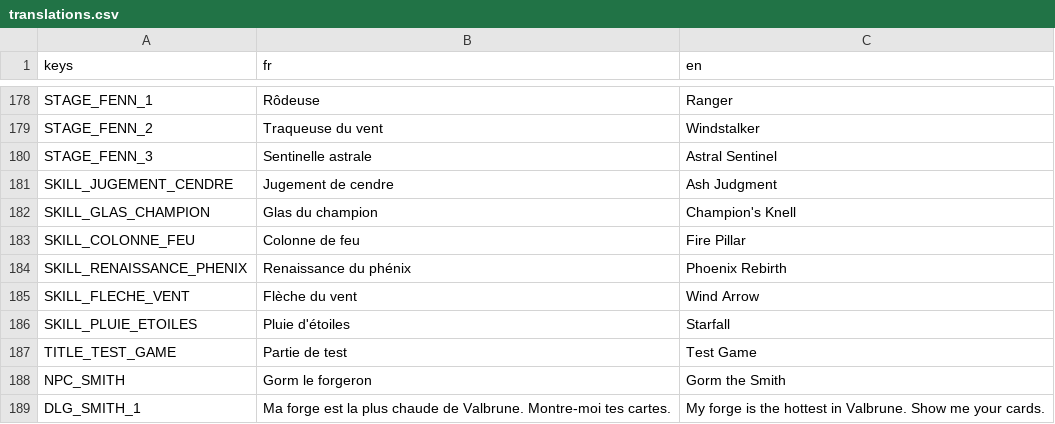
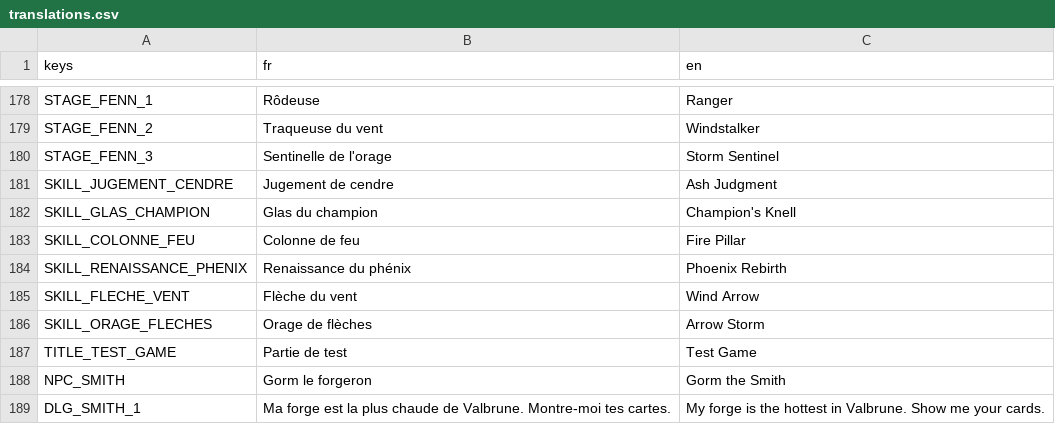
Before and after one commit to ZAPPAgency/fusion-project, a CSV file: i18n/translations.csv, drawn as a sheet; only a part is shown, gaps mark what is left out.

```diff
--- a/i18n/translations.csv
+++ b/i18n/translations.csv
@@ -179,3 +179,3 @@ STAGE_FENN_1,Rôdeuse,Ranger
 STAGE_FENN_2,Traqueuse du vent,Windstalker
-STAGE_FENN_3,Sentinelle astrale,Astral Sentinel
+STAGE_FENN_3,Sentinelle de l'orage,Storm Sentinel
 SKILL_JUGEMENT_CENDRE,Jugement de cendre,Ash Judgment
@@ -185,3 +185,3 @@ SKILL_RENAISSANCE_PHENIX,Renaissance du phénix,Phoenix Rebirth
 SKILL_FLECHE_VENT,Flèche du vent,Wind Arrow
-SKILL_PLUIE_ETOILES,Pluie d'étoiles,Starfall
+SKILL_ORAGE_FLECHES,Orage de flèches,Arrow Storm
 TITLE_TEST_GAME,Partie de test,Test Game
```
Also changed, not shown: 13 other files.
